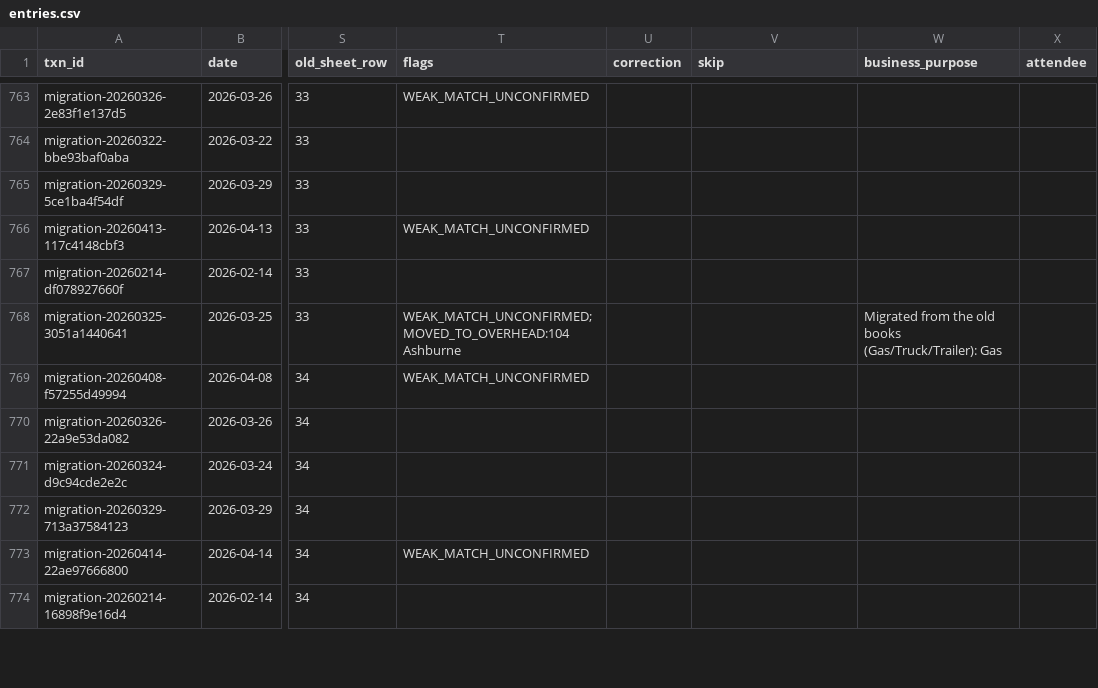
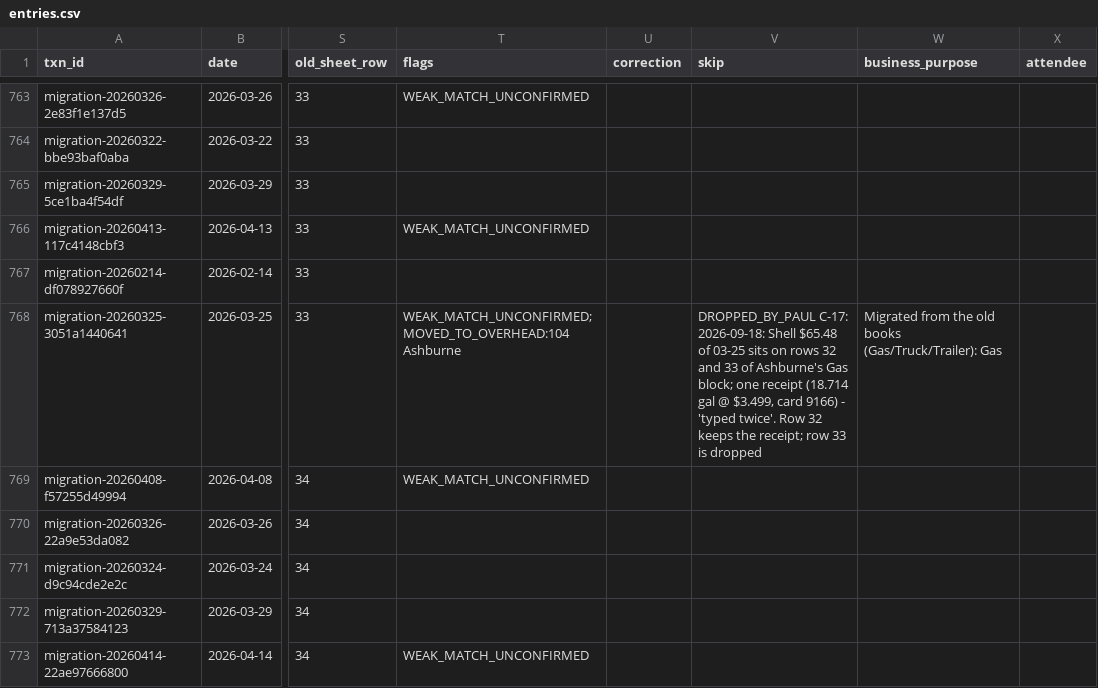
Before and after one commit to Recast-Properties/recast-books, a CSV file: data/migration/2026-09-17/rows/entries.csv, drawn as a sheet; only a part is shown, gaps mark what is left out; the shorter side is filled out with more unchanged rows; the diff names each change by its address in the sheet, - before the commit and + after, or states it on an @@ line.

```diff
--- a/data/migration/2026-09-17/rows/entries.csv
+++ b/data/migration/2026-09-17/rows/entries.csv
-V768 (skip): (empty)
+V768 (skip): DROPPED_BY_PAUL C-17: 2026-09-18: Shell $65.48 of 03-25 sits on rows 32 and 33 of Ashburne's Gas block; one receipt (18.714 gal @ $3.499, card 9166) - 'typed twice'. Row 32 keeps the receipt; row 33 is dropped
```
Also changed, not shown: 5 other files.
